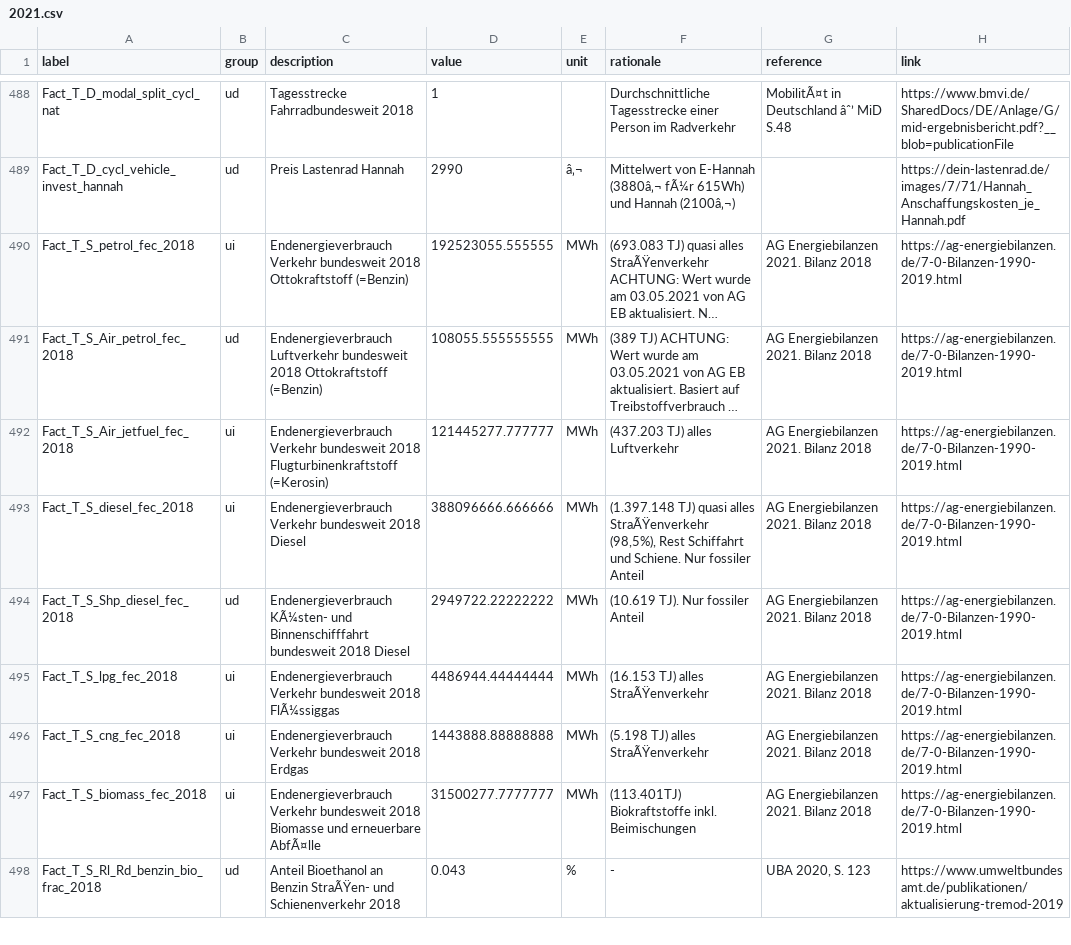
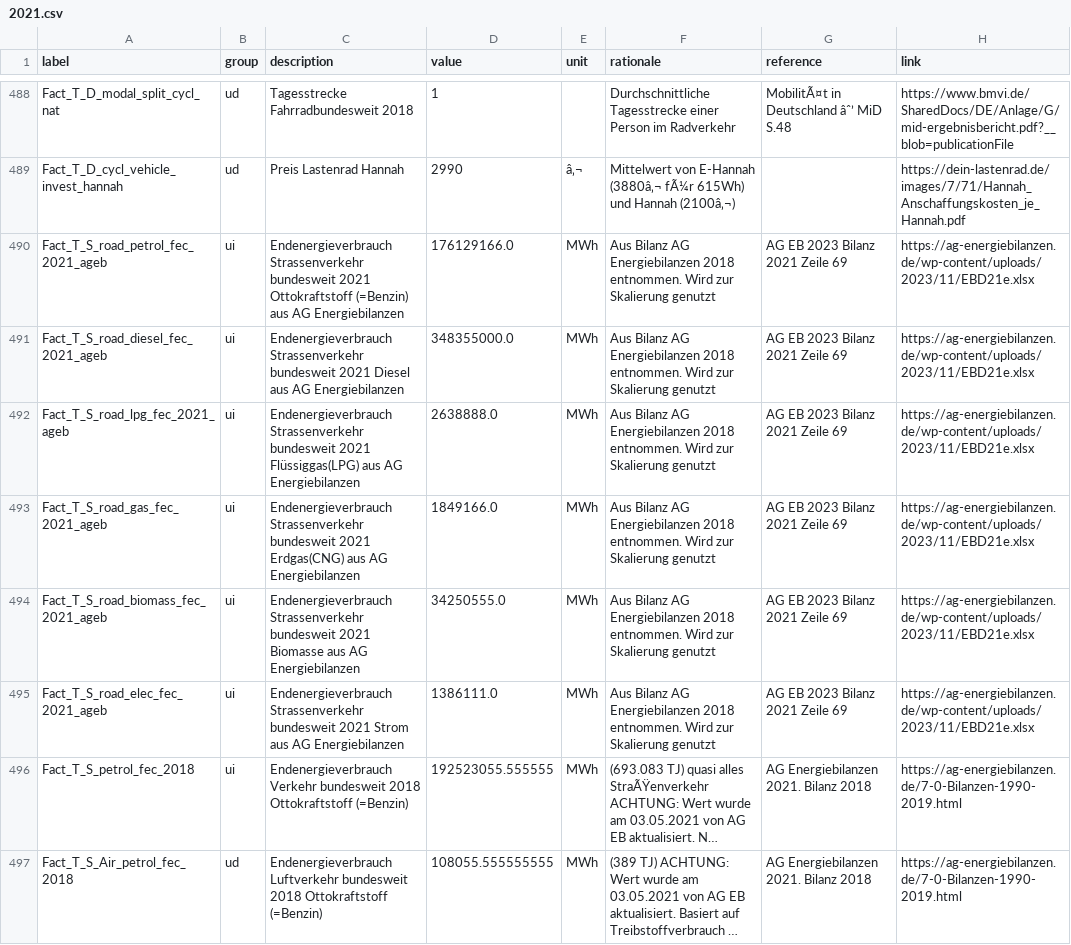
Before and after one commit to GermanZero-de/localzero-data-public, a CSV file: facts/2021.csv, drawn as a sheet; only a part is shown, gaps mark what is left out; the shorter side is filled out with more unchanged rows; long unchanged cells end in …; the diff names each change by its address in the sheet, - before the commit and + after, or states it on an @@ line.

Commit message:
inserted eev values from 2018 (kv vs ag energiebilanzen) and 2021 (ag eb) as facts to scale traffic values by the ratio

```diff
--- a/facts/2021.csv
+++ b/facts/2021.csv
+row 490: Fact_T_S_road_petrol_fec_2021_ageb | ui | Endenergieverbrauch Strassenverkehr bundesweit 2021 Ottokraftstoff (=Benzin) aus AG Energiebilanzen | 176129166.0 | MWh | Aus Bilanz AG Energiebilanzen 2018 entnommen. Wird zur Skalierung genutzt | AG EB 2023 Bilanz 2021 Zeile 69 | https://ag-energiebilanzen.de/wp-content/uploads/2023/11/EBD21e.xlsx
+row 491: Fact_T_S_road_diesel_fec_2021_ageb | ui | Endenergieverbrauch Strassenverkehr bundesweit 2021 Diesel aus AG Energiebilanzen | 348355000.0 | MWh | Aus Bilanz AG Energiebilanzen 2018 entnommen. Wird zur Skalierung genutzt | AG EB 2023 Bilanz 2021 Zeile 69 | https://ag-energiebilanzen.de/wp-content/uploads/2023/11/EBD21e.xlsx
+row 492: Fact_T_S_road_lpg_fec_2021_ageb | ui | Endenergieverbrauch Strassenverkehr bundesweit 2021 Flüssiggas(LPG) aus AG Energiebilanzen | 2638888.0 | MWh | Aus Bilanz AG Energiebilanzen 2018 entnommen. Wird zur Skalierung genutzt | AG EB 2023 Bilanz 2021 Zeile 69 | https://ag-energiebilanzen.de/wp-content/uploads/2023/11/EBD21e.xlsx
+row 493: Fact_T_S_road_gas_fec_2021_ageb | ui | Endenergieverbrauch Strassenverkehr bundesweit 2021 Erdgas(CNG) aus AG Energiebilanzen | 1849166.0 | MWh | Aus Bilanz AG Energiebilanzen 2018 entnommen. Wird zur Skalierung genutzt | AG EB 2023 Bilanz 2021 Zeile 69 | https://ag-energiebilanzen.de/wp-content/uploads/2023/11/EBD21e.xlsx
+row 494: Fact_T_S_road_biomass_fec_2021_ageb | ui | Endenergieverbrauch Strassenverkehr bundesweit 2021 Biomasse aus AG Energiebilanzen | 34250555.0 | MWh | Aus Bilanz AG Energiebilanzen 2018 entnommen. Wird zur Skalierung genutzt | AG EB 2023 Bilanz 2021 Zeile 69 | https://ag-energiebilanzen.de/wp-content/uploads/2023/11/EBD21e.xlsx
+row 495: Fact_T_S_road_elec_fec_2021_ageb | ui | Endenergieverbrauch Strassenverkehr bundesweit 2021 Strom aus AG Energiebilanzen | 1386111.0 | MWh | Aus Bilanz AG Energiebilanzen 2018 entnommen. Wird zur Skalierung genutzt | AG EB 2023 Bilanz 2021 Zeile 69 | https://ag-energiebilanzen.de/wp-content/uploads/2023/11/EBD21e.xlsx
```
Also changed, not shown: facts/2018.csv.
